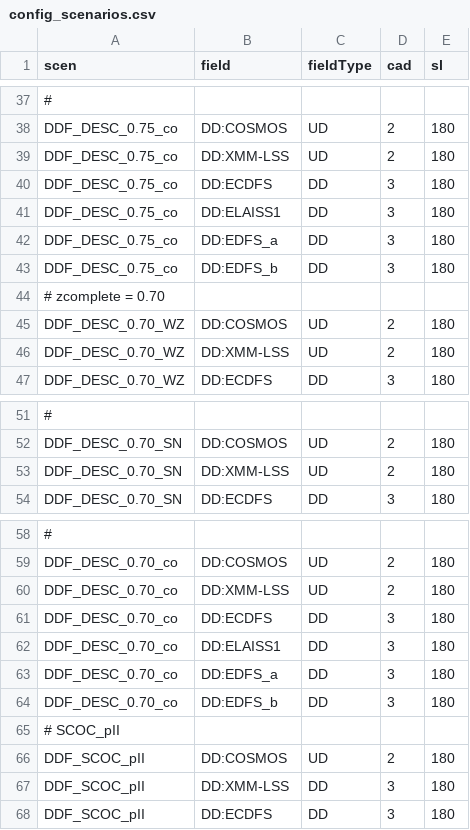
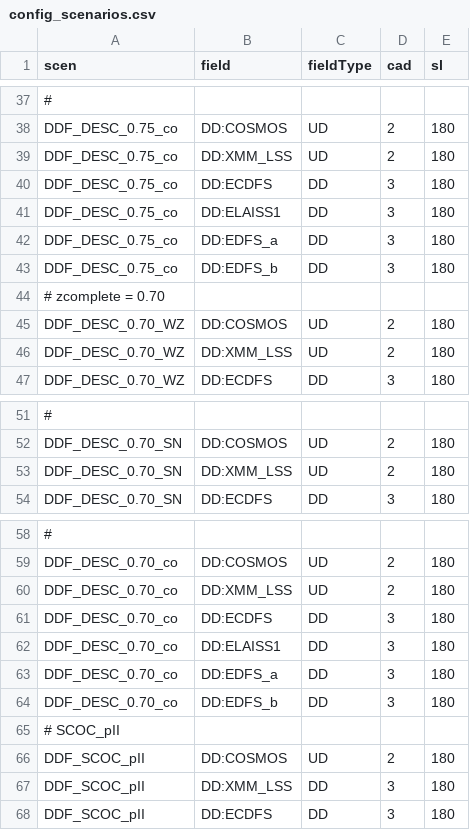
Before and after one commit to LSSTDESC/sn_pipe, a CSV file: input/DESC_cohesive_strategy/config_scenarios.csv, drawn as a sheet; only a part is shown, gaps mark what is left out; the diff covers the shown part only; the diff names each change by its address in the sheet, - before the commit and + after, or states it on an @@ line.

```diff
--- a/input/DESC_cohesive_strategy/config_scenarios.csv
+++ b/input/DESC_cohesive_strategy/config_scenarios.csv
-B39 (field): DD:XMM-LSS
+B39 (field): DD:XMM_LSS
-B46 (field): DD:XMM-LSS
+B46 (field): DD:XMM_LSS
-B53 (field): DD:XMM-LSS
+B53 (field): DD:XMM_LSS
-B60 (field): DD:XMM-LSS
+B60 (field): DD:XMM_LSS
-B67 (field): DD:XMM-LSS
+B67 (field): DD:XMM_LSS
```
Also changed, not shown: 7 edited cells elsewhere in this file, input/DESC_cohesive_strategy/config_ana.csv, 4 other files.
